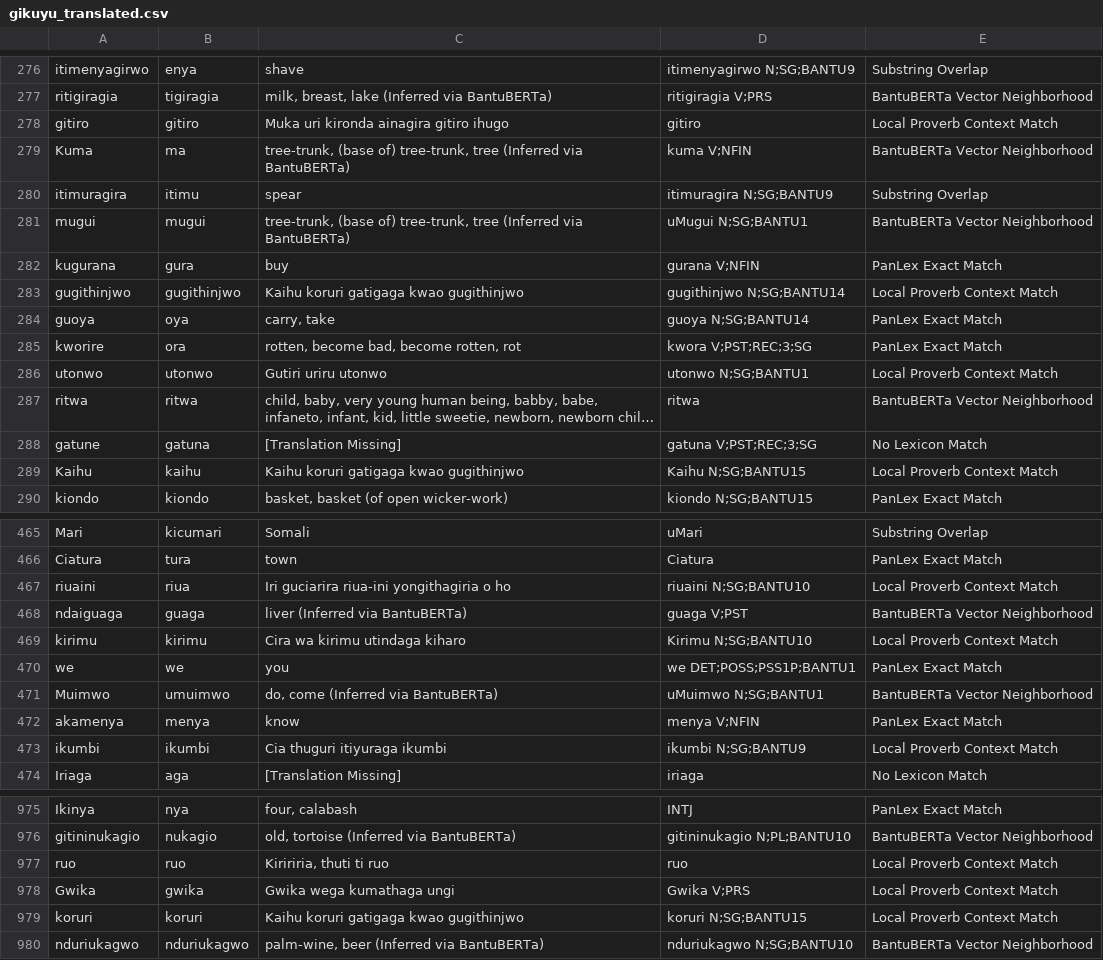
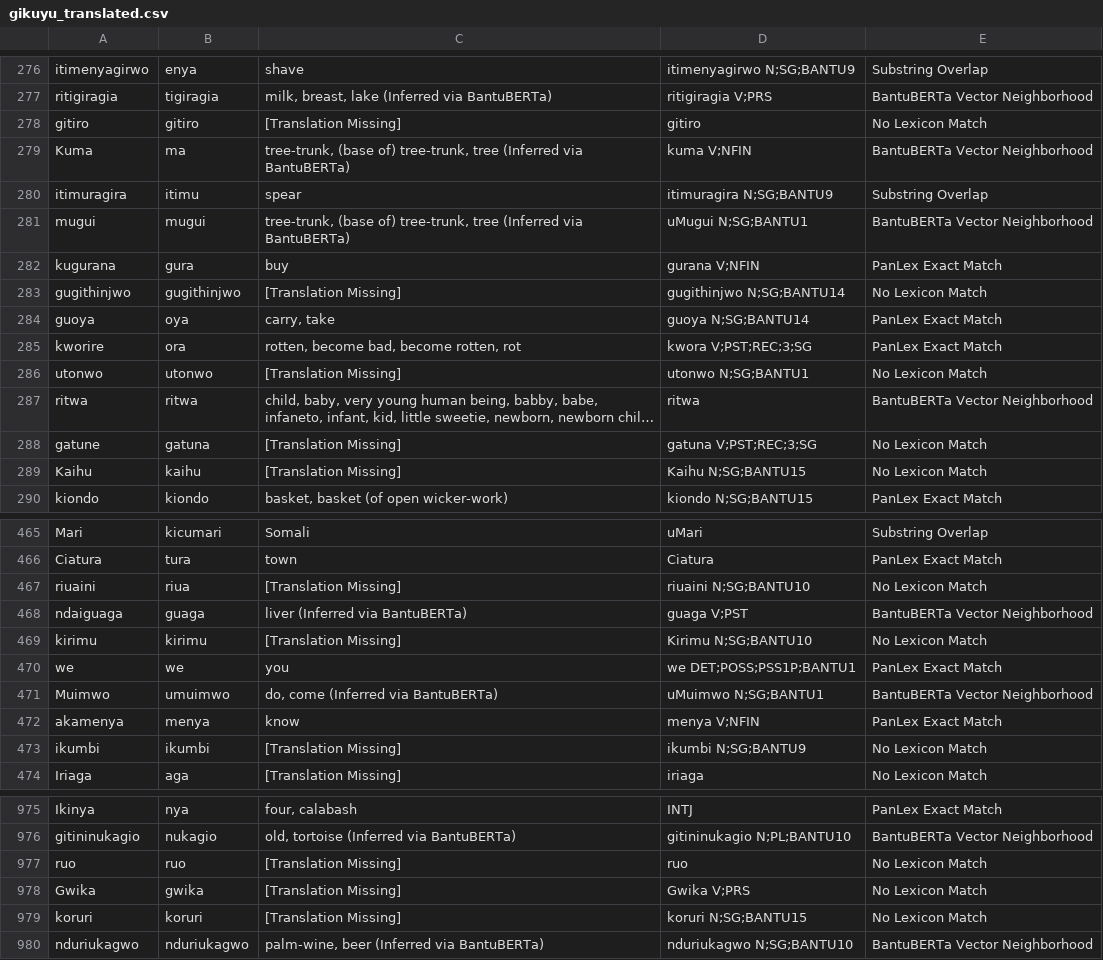
Before and after one commit to look-luc/East-African-Dataset, a CSV file: data/gikuyu/gikuyu_translated.csv, drawn as a sheet; only a part is shown, gaps mark what is left out; long unchanged cells end in …; the diff covers the shown part only; the diff names each change by its address in the sheet, - before the commit and + after, or states it on an @@ line.

Commit message:
finished adding some new translation
Signed-off-by: look-luc <denardiluc@gmail.com>

```diff
--- a/data/gikuyu/gikuyu_translated.csv
+++ b/data/gikuyu/gikuyu_translated.csv
-C278: Muka uri kironda ainagira gitiro ihugo
+C278: [Translation Missing]
-E278: Local Proverb Context Match
+E278: No Lexicon Match
-C283: Kaihu koruri gatigaga kwao gugithinjwo
+C283: [Translation Missing]
-E283: Local Proverb Context Match
+E283: No Lexicon Match
-C286: Gutiri uriru utonwo
+C286: [Translation Missing]
-E286: Local Proverb Context Match
+E286: No Lexicon Match
-C289: Kaihu koruri gatigaga kwao gugithinjwo
+C289: [Translation Missing]
-E289: Local Proverb Context Match
+E289: No Lexicon Match
-C467: Iri guciarira riua-ini yongithagiria o ho
+C467: [Translation Missing]
-E467: Local Proverb Context Match
+E467: No Lexicon Match
-C469: Cira wa kirimu utindaga kiharo
+C469: [Translation Missing]
-E469: Local Proverb Context Match
+E469: No Lexicon Match
-C473: Cia thuguri itiyuraga ikumbi
+C473: [Translation Missing]
-E473: Local Proverb Context Match
+E473: No Lexicon Match
-C977: Kiririria, thuti ti ruo
+C977: [Translation Missing]
-E977:E979: Local Proverb Context Match
+E977:E979: No Lexicon Match
-C978: Gwika wega kumathaga ungi
+C978: [Translation Missing]
-C979: Kaihu koruri gatigaga kwao gugithinjwo
+C979: [Translation Missing]
```
Also changed, not shown: 172 edited cells elsewhere in this file, data/chiga/chiga_translated.csv, data/ganda/ganda_translated.csv, 5 other files.
